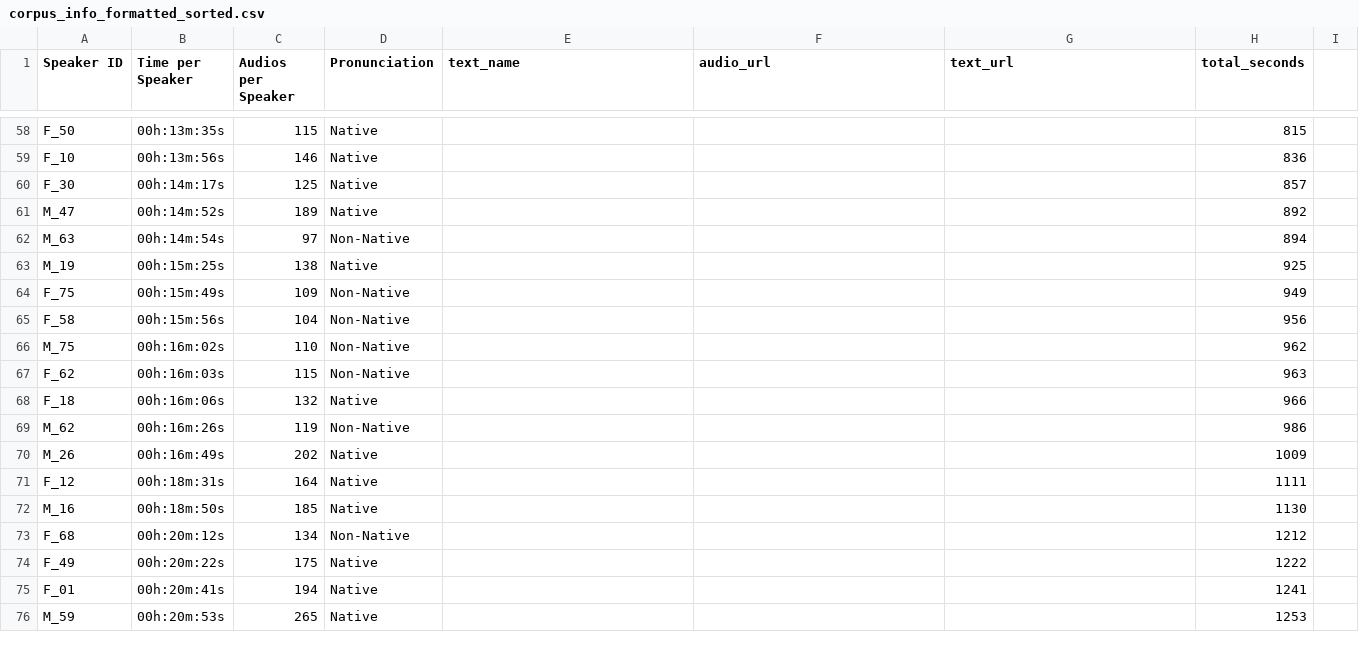
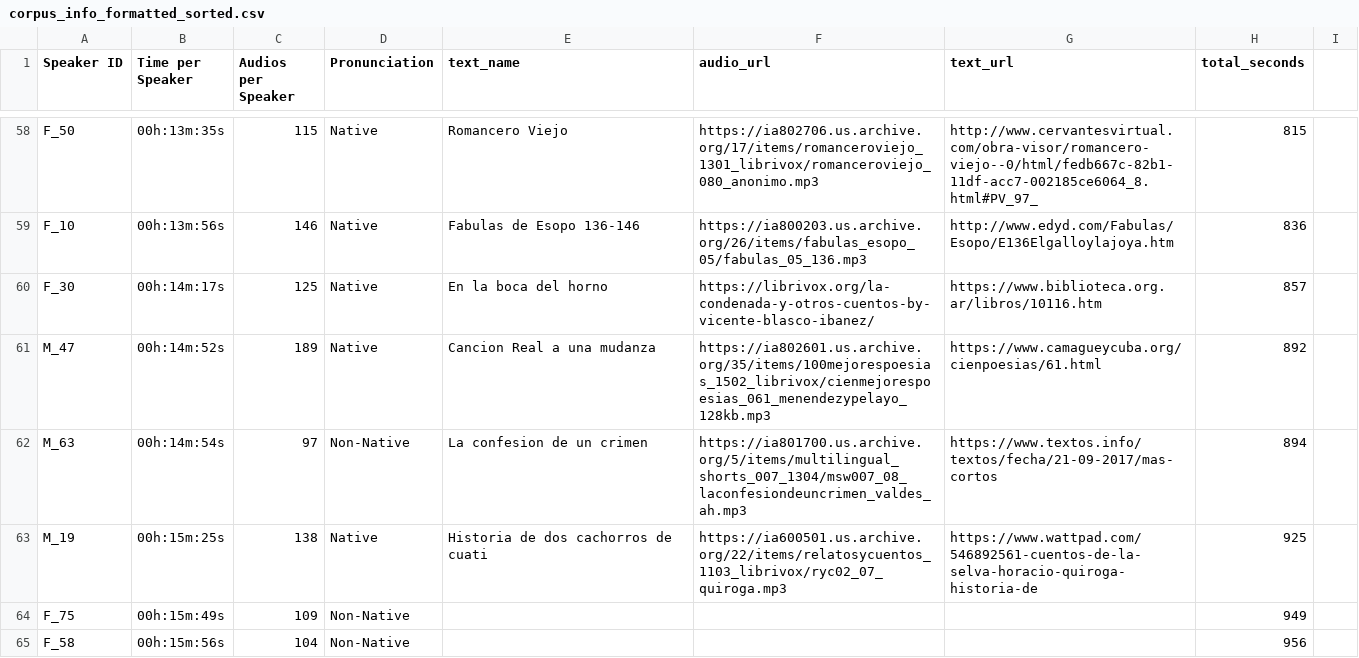
Before and after one commit to open-speech-org/librivox-spanish-recreation, a CSV file: corpus_info_formatted_sorted.csv, drawn as a sheet; only a part is shown, gaps mark what is left out; the shorter side is filled out with more unchanged rows; the diff covers the shown part only; the diff names each change by its address in the sheet, - before the commit and + after, or states it on an @@ line.

Commit message:
adding first 6 h of audio

```diff
--- a/corpus_info_formatted_sorted.csv
+++ b/corpus_info_formatted_sorted.csv
-E58 (text_name): (empty)
+E58 (text_name): Romancero Viejo
-F58 (audio_url): (empty)
+F58 (audio_url): https://ia802706.us.archive.org/17/items/romanceroviejo_1301_librivox/romanceroviejo_080_anonimo.mp3
-G58 (text_url): (empty)
+G58 (text_url): http://www.cervantesvirtual.com/obra-visor/romancero-viejo--0/html/fedb667c-82b1-11df-acc7-002185ce6064_8.html#PV_97_
-E59 (text_name): (empty)
+E59 (text_name): Fabulas de Esopo 136-146
-F59 (audio_url): (empty)
+F59 (audio_url): https://ia800203.us.archive.org/26/items/fabulas_esopo_05/fabulas_05_136.mp3
-G59 (text_url): (empty)
+G59 (text_url): http://www.edyd.com/Fabulas/Esopo/E136Elgalloylajoya.htm
-E60 (text_name): (empty)
+E60 (text_name): En la boca del horno
-F60 (audio_url): (empty)
+F60 (audio_url): https://librivox.org/la-condenada-y-otros-cuentos-by-vicente-blasco-ibanez/
-G60 (text_url): (empty)
+G60 (text_url): https://www.biblioteca.org.ar/libros/10116.htm
-E61 (text_name): (empty)
+E61 (text_name): Cancion Real a una mudanza
-F61 (audio_url): (empty)
+F61 (audio_url): https://ia802601.us.archive.org/35/items/100mejorespoesias_1502_librivox/cienmejorespoesias_061_menendezypelayo_128kb.mp3
-G61 (text_url): (empty)
+G61 (text_url): https://www.camagueycuba.org/cienpoesias/61.html
-E62 (text_name): (empty)
+E62 (text_name): La confesion de un crimen
-F62 (audio_url): (empty)
+F62 (audio_url): https://ia801700.us.archive.org/5/items/multilingual_shorts_007_1304/msw007_08_laconfesiondeuncrimen_valdes_ah.mp3
-G62 (text_url): (empty)
+G62 (text_url): https://www.textos.info/textos/fecha/21-09-2017/mas-cortos
-E63 (text_name): (empty)
+E63 (text_name): Historia de dos cachorros de cuati
-F63 (audio_url): (empty)
+F63 (audio_url): https://ia600501.us.archive.org/22/items/relatosycuentos_1103_librivox/ryc02_07_quiroga.mp3
-G63 (text_url): (empty)
+G63 (text_url): https://www.wattpad.com/546892561-cuentos-de-la-selva-horacio-quiroga-historia-de
```
Also changed, not shown: 31 edited cells elsewhere in this file.
